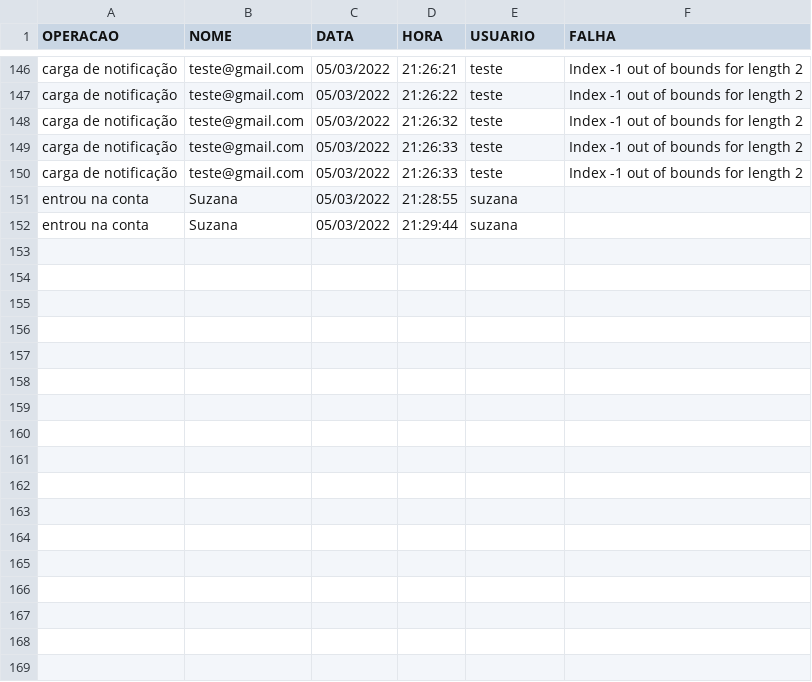
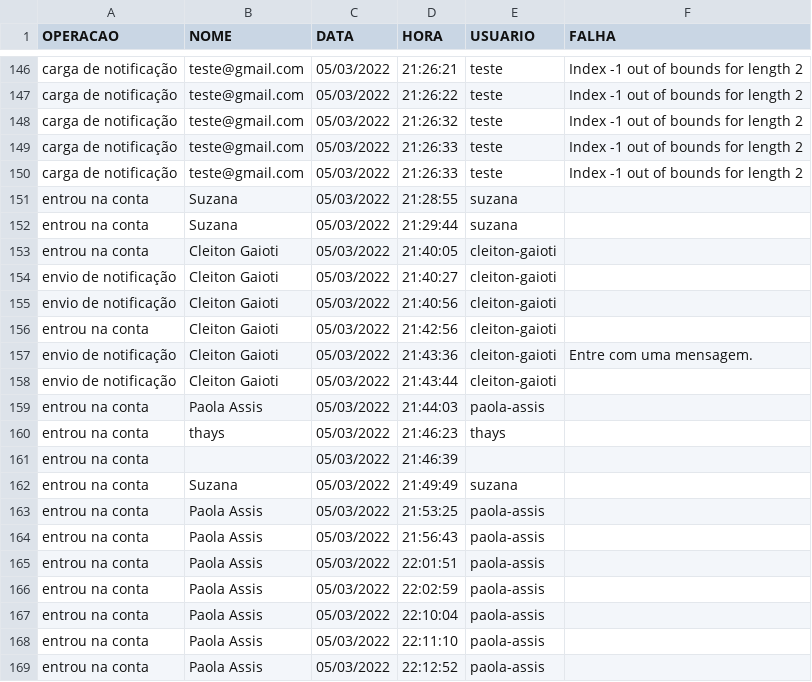
Before and after one commit to Cleiton-Gaioti/AcessoDeUsuarios, a CSV file: logs/log.csv, drawn as a sheet; only a part is shown, gaps mark what is left out.

```diff
--- a/logs/log.csv
+++ b/logs/log.csv
@@ -152 +152,18 @@ entrou na conta;Suzana;05/03/2022;21:28:55;suzana;
 entrou na conta;Suzana;05/03/2022;21:29:44;suzana;
+entrou na conta;Cleiton Gaioti;05/03/2022;21:40:05;cleiton-gaioti;
+envio de notificação;Cleiton Gaioti;05/03/2022;21:40:27;cleiton-gaioti;
+envio de notificação;Cleiton Gaioti;05/03/2022;21:40:56;cleiton-gaioti;
+entrou na conta;Cleiton Gaioti;05/03/2022;21:42:56;cleiton-gaioti;
+envio de notificação;Cleiton Gaioti;05/03/2022;21:43:36;cleiton-gaioti;Entre com uma mensagem.
+envio de notificação;Cleiton Gaioti;05/03/2022;21:43:44;cleiton-gaioti;
+entrou na conta;Paola Assis;05/03/2022;21:44:03;paola-assis;
+entrou na conta;thays;05/03/2022;21:46:23;thays;
+entrou na conta;;05/03/2022;21:46:39;;
+entrou na conta;Suzana;05/03/2022;21:49:49;suzana;
+entrou na conta;Paola Assis;05/03/2022;21:53:25;paola-assis;
+entrou na conta;Paola Assis;05/03/2022;21:56:43;paola-assis;
+entrou na conta;Paola Assis;05/03/2022;22:01:51;paola-assis;
+entrou na conta;Paola Assis;05/03/2022;22:02:59;paola-assis;
+entrou na conta;Paola Assis;05/03/2022;22:10:04;paola-assis;
+entrou na conta;Paola Assis;05/03/2022;22:11:10;paola-assis;
+entrou na conta;Paola Assis;05/03/2022;22:12:52;paola-assis;
```
Also changed, not shown: 6 other files.
